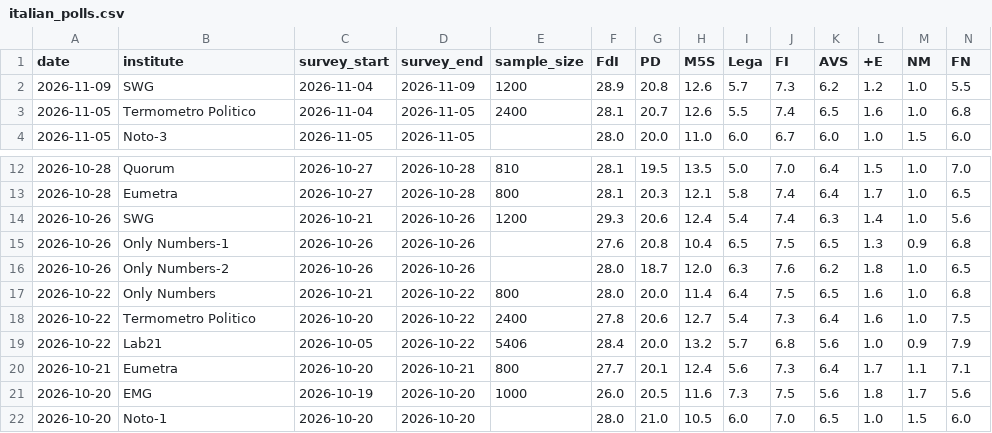
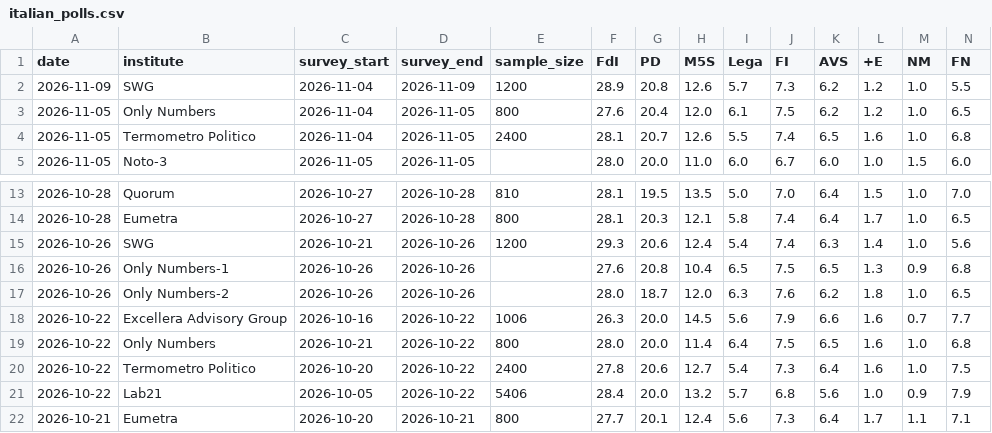
Before and after one commit to agoldhammer/ItalPolls, a CSV file: italian_polls.csv, drawn as a sheet; only a part is shown, gaps mark what is left out; the shorter side is filled out with more unchanged rows; rows hold the shown columns only; the diff names each change by its address in the sheet, - before the commit and + after, or states it on an @@ line.

```diff
--- a/italian_polls.csv
+++ b/italian_polls.csv
+row 3: 2026-11-05 | Only Numbers | 2026-11-04 | 2026-11-05 | 800 | 27.6 | 20.4 | 12.0 | 6.1 | 7.5 | 6.2 | 1.2 | 1.0 | 6.5
+row 18: 2026-10-22 | Excellera Advisory Group | 2026-10-16 | 2026-10-22 | 1006 | 26.3 | 20.0 | 14.5 | 5.6 | 7.9 | 6.6 | 1.6 | 0.7 | 7.7
```
Also changed, not shown: 3 other files.
